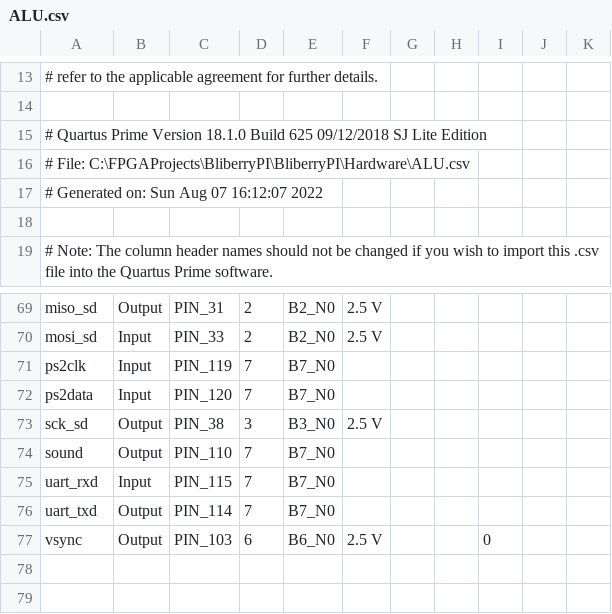
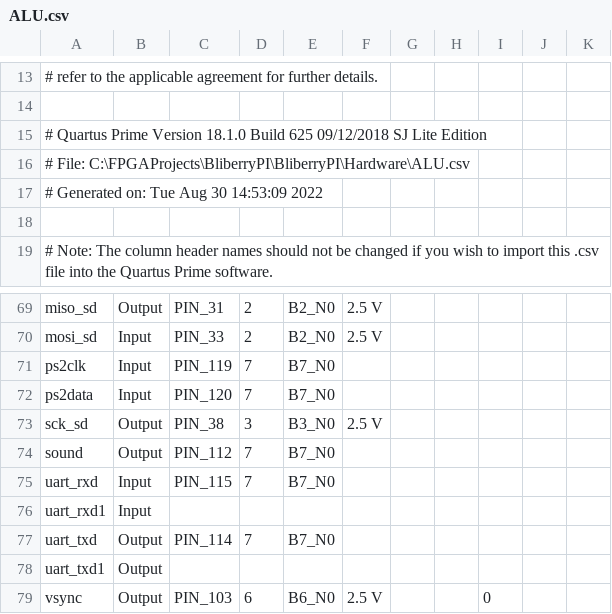
Before and after one commit to mpdg837/BilberryPI, a CSV file: Hardware/ALU.csv, drawn as a sheet; only a part is shown, gaps mark what is left out.

```diff
--- a/Hardware/ALU.csv
+++ b/Hardware/ALU.csv
@@ -16,3 +16,3 @@
 # File: C:\FPGAProjects\BliberryPI\BliberryPI\Hardware\ALU.csv
-# Generated on: Sun Aug 07 16:12:07 2022
+# Generated on: Tue Aug 30 14:53:09 2022
 
@@ -73,5 +73,7 @@ ps2data,Input,PIN_120,7,B7_N0,,,,,,
 sck_sd,Output,PIN_38,3,B3_N0,2.5 V,,,,,
-sound,Output,PIN_110,7,B7_N0,,,,,,
+sound,Output,PIN_112,7,B7_N0,,,,,,
 uart_rxd,Input,PIN_115,7,B7_N0,,,,,,
+uart_rxd1,Input,,,,,,,,,
 uart_txd,Output,PIN_114,7,B7_N0,,,,,,
+uart_txd1,Output,,,,,,,,,
 vsync,Output,PIN_103,6,B6_N0,2.5 V,,,0,,
```
Also changed, not shown: 58 other files.
